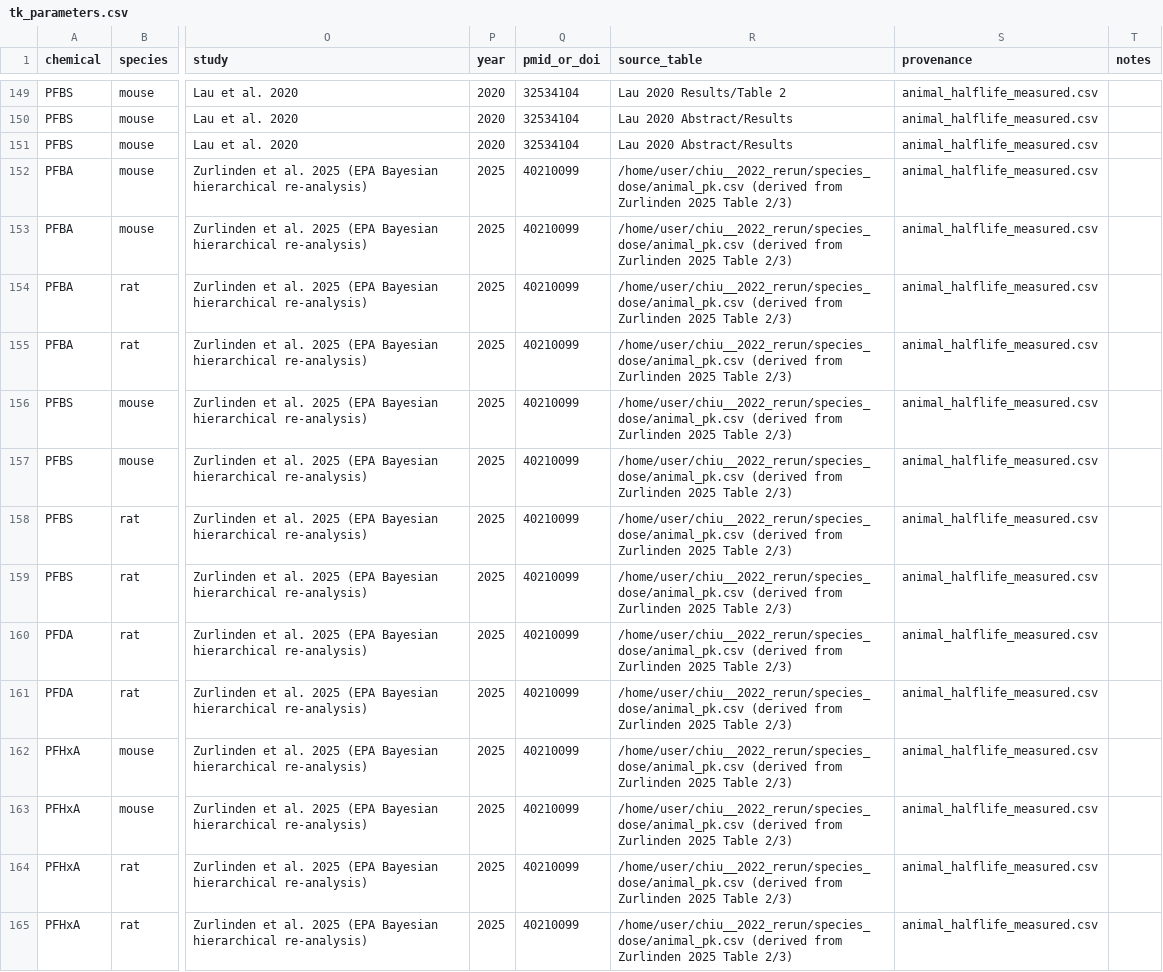
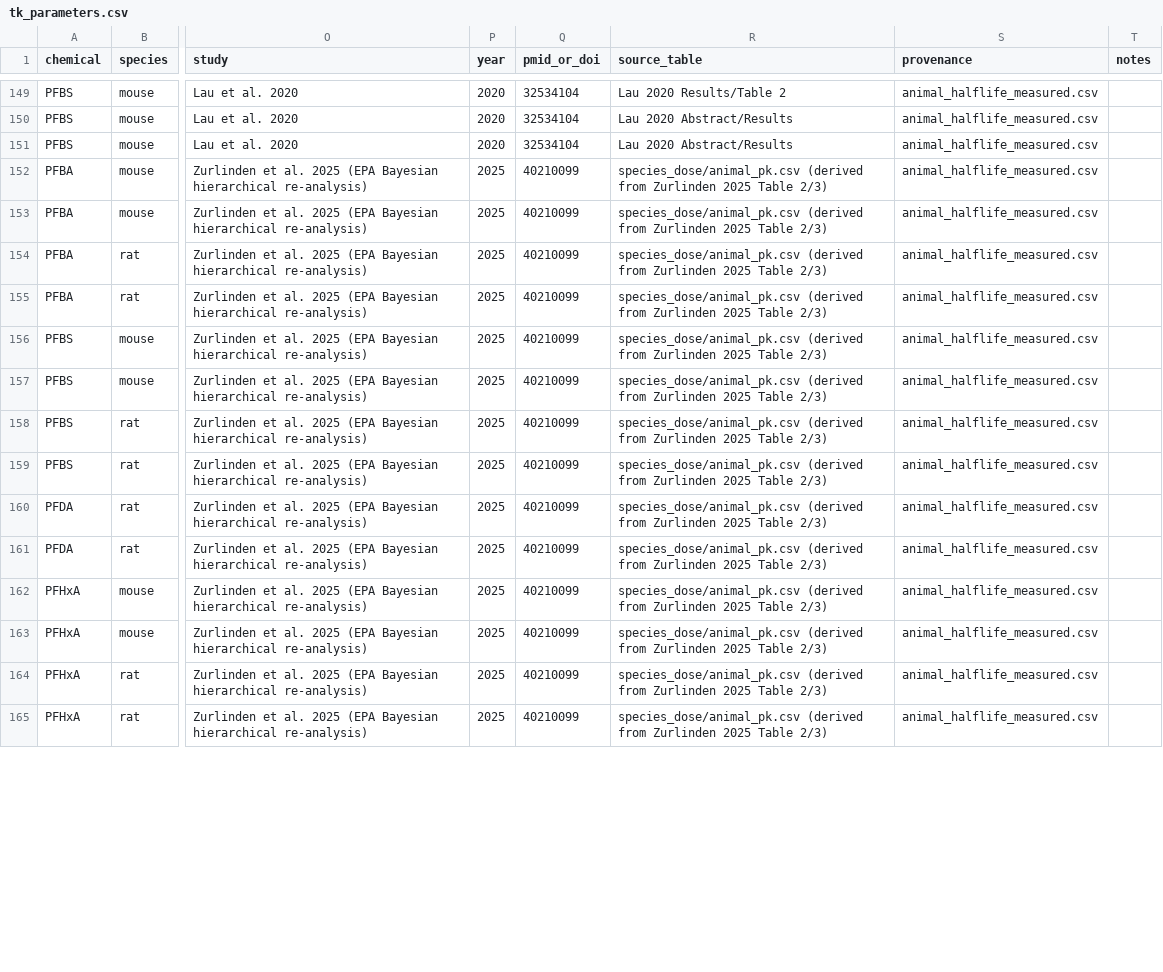
Before and after one commit to sdey17/chiu__2022_rerun, a CSV file: pfas_tk_review/db/combined/tk_parameters.csv, drawn as a sheet; only a part is shown, gaps mark what is left out; the diff covers the shown part only; the diff names each change by its address in the sheet, - before the commit and + after, or states it on an @@ line.

```diff
--- a/pfas_tk_review/db/combined/tk_parameters.csv
+++ b/pfas_tk_review/db/combined/tk_parameters.csv
-R152:R165 (source_table): /home/user/chiu__2022_rerun/species_dose/animal_pk.csv (derived from…
+R152:R165 (source_table): species_dose/animal_pk.csv (derived from…
```
Also changed, not shown: 16 edited cells elsewhere in this file, 9 other files.
